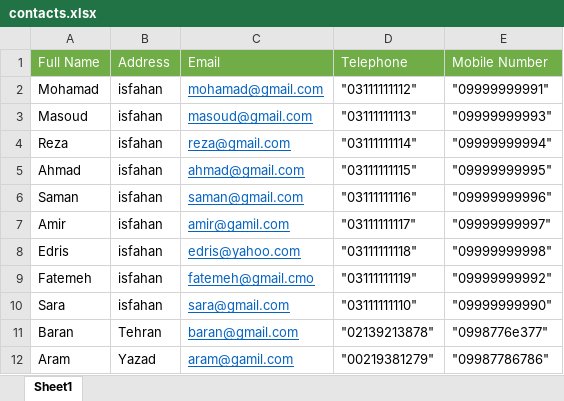
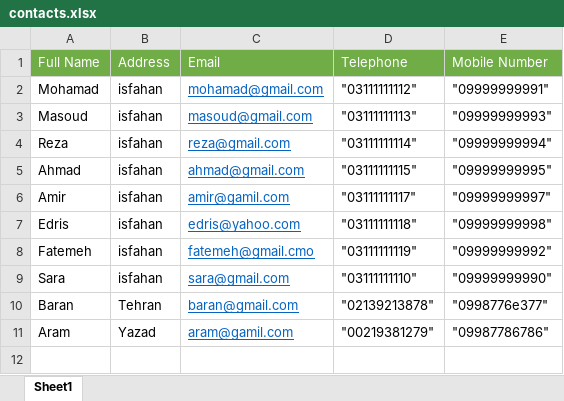
Before and after one commit to uzar10/phoneBook, an Excel workbook: contacts.xlsx, sheet Sheet1, drawn as a sheet; values as stored, in another font and other column widths than the file's, no borders; the diff names each change by its address in the sheet, - before the commit and + after, or states it on an @@ line.

```diff
--- a/contacts.xlsx (sheet Sheet1)
+++ b/contacts.xlsx (sheet Sheet1)
-row 6: Saman | isfahan | saman@gmail.com | "03111111116" | "09999999996"
```
Also changed, not shown: 1 other file.
